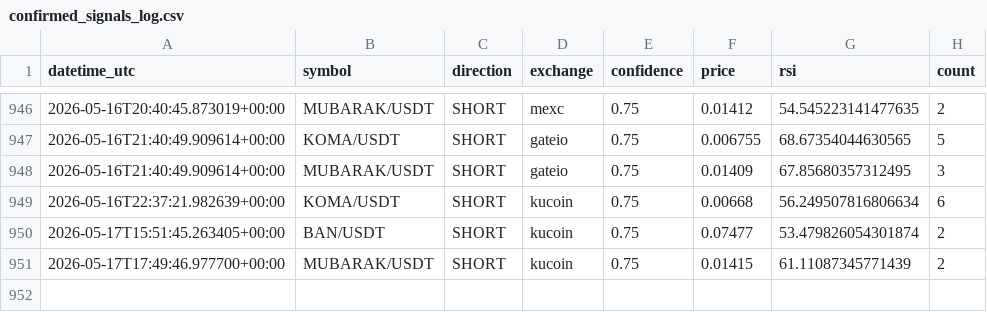
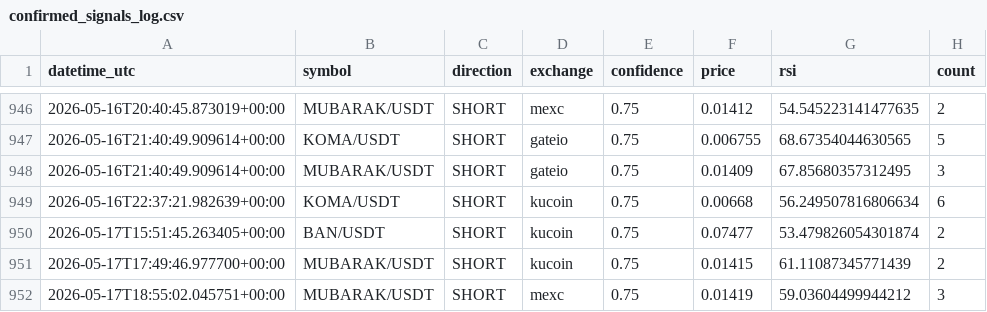
Before and after one commit to anilrajtiwari/Oct1, a CSV file: confirmed_signals_log.csv, drawn as a sheet; only a part is shown, gaps mark what is left out.

Commit message:
Add confirmed signal: MUBARAK/USDT SHORT

```diff
--- a/confirmed_signals_log.csv
+++ b/confirmed_signals_log.csv
@@ -951 +951,2 @@ datetime_utc,symbol,direction,exchange,confidence,price,rsi,count
 2026-05-17T17:49:46.977700+00:00,MUBARAK/USDT,SHORT,kucoin,0.75,0.01415,61.11087345771439,2
+2026-05-17T18:55:02.045751+00:00,MUBARAK/USDT,SHORT,mexc,0.75,0.01419,59.03604499944212,3
```
